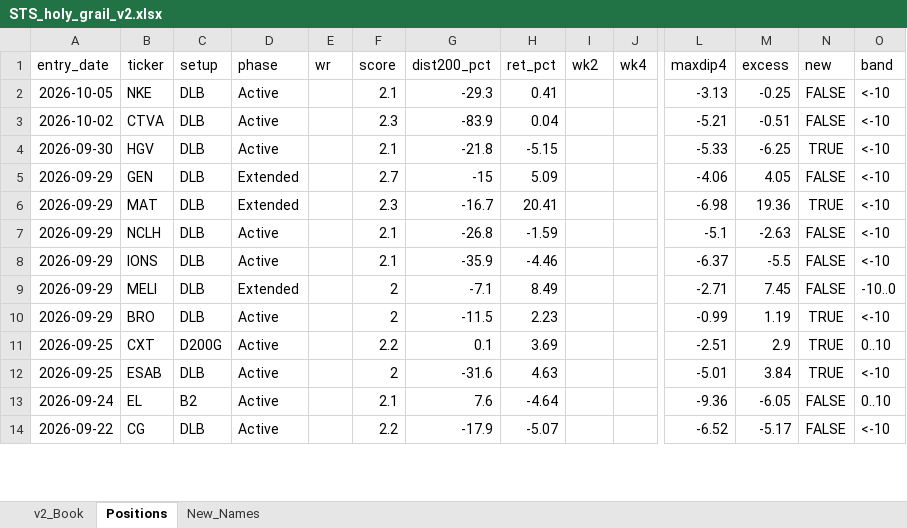
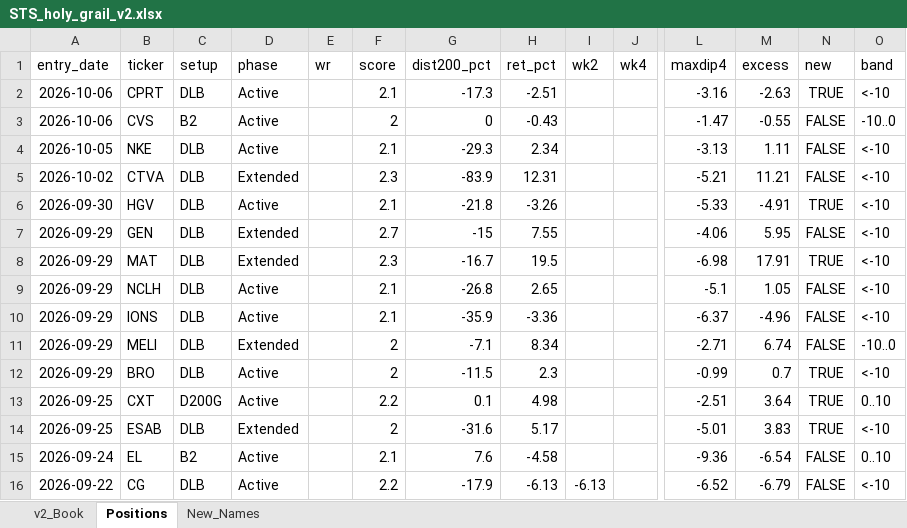
Before and after one commit to gjv-81/slowswing, an Excel workbook: STS_holy_grail_v2.xlsx, sheet Positions, drawn as a sheet; only a part is shown, gaps mark what is left out; values as stored, in another font and other column widths than the file's, no borders; addresses are those after the commit; rows hold the shown columns only; the diff covers the shown part only; the diff names each change by its address in the sheet, - before the commit and + after, or states it on an @@ line.

```diff
--- a/STS_holy_grail_v2.xlsx (sheet Positions)
+++ b/STS_holy_grail_v2.xlsx (sheet Positions)
+row 2: 2026-10-06 | CPRT | DLB | Active |  | 2.1 | -17.3 | -2.51 |  |  | -3.16 | -2.63 | TRUE | <-10
+row 3: 2026-10-06 | CVS | B2 | Active |  | 2 | 0 | -0.43 |  |  | -1.47 | -0.55 | FALSE | -10..0
-H4 (ret_pct): 0.41
+H4 (ret_pct): 2.34
-M4 (excess): -0.25
+M4 (excess): 1.11
-D5 (phase): Active
+D5 (phase): Extended
-H5 (ret_pct): 0.04
+H5 (ret_pct): 12.31
-M5 (excess): -0.51
+M5 (excess): 11.21
-H6 (ret_pct): -5.15
+H6 (ret_pct): -3.26
-M6 (excess): -6.25
+M6 (excess): -4.91
-H7 (ret_pct): 5.09
+H7 (ret_pct): 7.55
-M7 (excess): 4.05
+M7 (excess): 5.95
-H8 (ret_pct): 20.41
+H8 (ret_pct): 19.5
-M8 (excess): 19.36
+M8 (excess): 17.91
-H9 (ret_pct): -1.59
+H9 (ret_pct): 2.65
-M9 (excess): -2.63
+M9 (excess): 1.05
-H10 (ret_pct): -4.46
+H10 (ret_pct): -3.36
-M10 (excess): -5.5
+M10 (excess): -4.96
-H11 (ret_pct): 8.49
+H11 (ret_pct): 8.34
-M11 (excess): 7.45
+M11 (excess): 6.74
-H12 (ret_pct): 2.23
+H12 (ret_pct): 2.3
-M12 (excess): 1.19
+M12 (excess): 0.7
-H13 (ret_pct): 3.69
+H13 (ret_pct): 4.98
-M13 (excess): 2.9
+M13 (excess): 3.64
-D14 (phase): Active
+D14 (phase): Extended
-H14 (ret_pct): 4.63
+H14 (ret_pct): 5.17
-M14 (excess): 3.84
+M14 (excess): 3.83
-H15 (ret_pct): -4.64
+H15 (ret_pct): -4.58
-M15 (excess): -6.05
+M15 (excess): -6.54
-H16 (ret_pct): -5.07
+H16 (ret_pct): -6.13
-I16 (wk2): (empty)
+I16 (wk2): -6.13
-M16 (excess): -5.17
+M16 (excess): -6.79
```
Also changed, not shown: 635 edited cells elsewhere in this sheet, sheet New_Names, sheet v2_Book, STS_holy_grail.xlsx, sts_ml_paper_tracker.xlsx, 9 other files.
